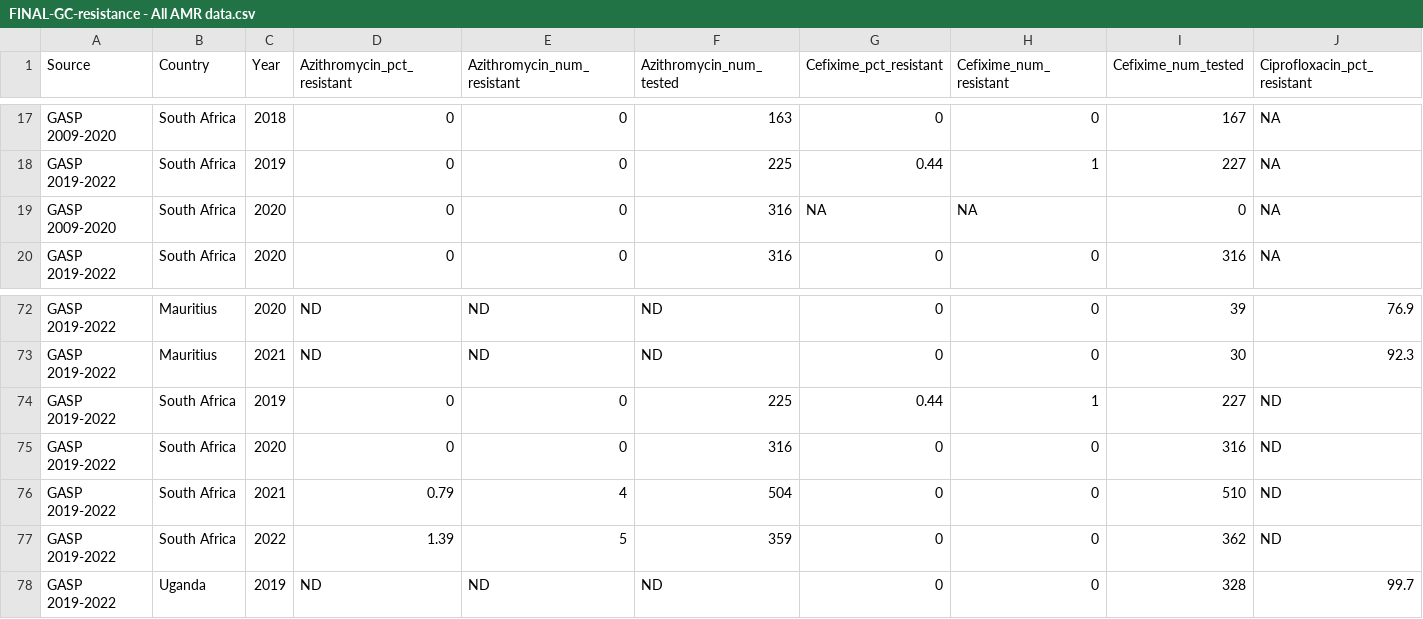
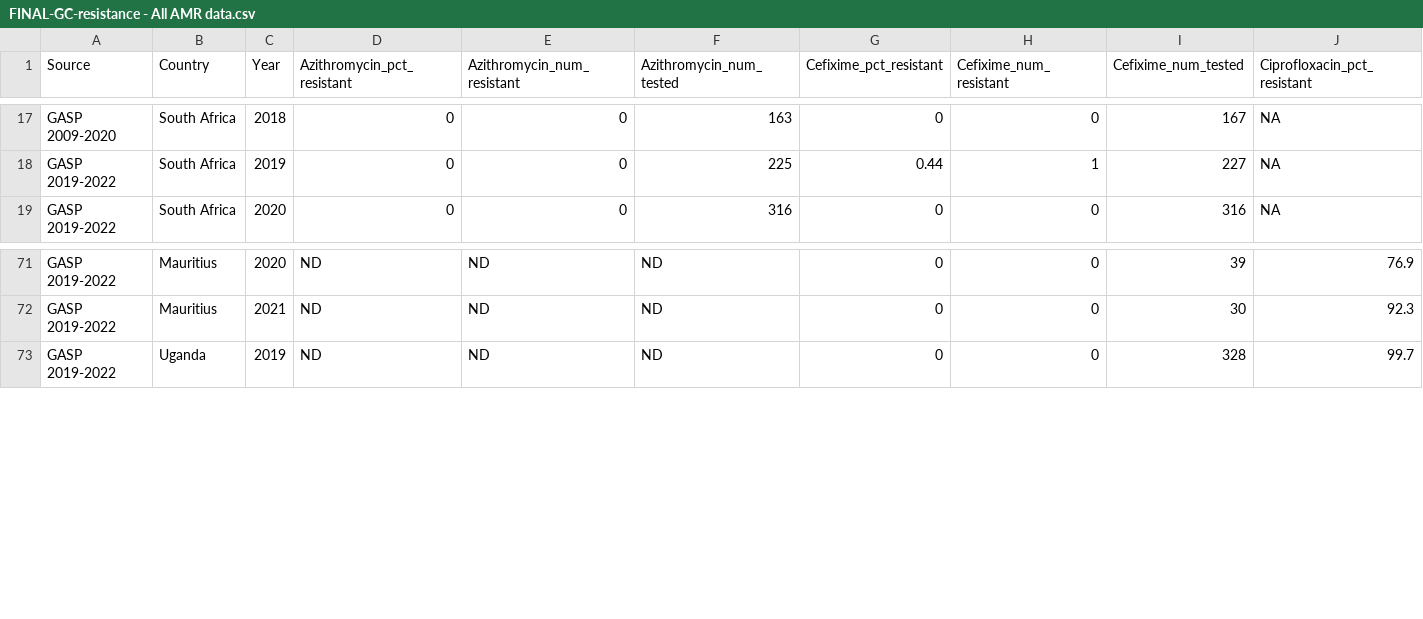
Before and after one commit to ChiragKumar9/sti-attributable-hiv, a CSV file: data/FINAL-GC-resistance - All AMR data.csv, drawn as a sheet; only a part is shown, gaps mark what is left out; rows hold the shown columns only; the diff names each change by its address in the sheet, - before the commit and + after, or states it on an @@ line.

Commit message:
Remove duplicate data for South Africa
Removed duplicate entries for South Africa in 2019, 2020, 2021, and 2022

```diff
--- a/data/FINAL-GC-resistance - All AMR data.csv
+++ b/data/FINAL-GC-resistance - All AMR data.csv
-row 19: GASP 2009-2020 | South Africa | 2020 | 0 | 0 | 316 | NA | NA | 0 | NA
-row 74: GASP 2019-2022 | South Africa | 2019 | 0 | 0 | 225 | 0.44 | 1 | 227 | ND
-row 75: GASP 2019-2022 | South Africa | 2020 | 0 | 0 | 316 | 0 | 0 | 316 | ND
-row 76: GASP 2019-2022 | South Africa | 2021 | 0.79 | 4 | 504 | 0 | 0 | 510 | ND
-row 77: GASP 2019-2022 | South Africa | 2022 | 1.39 | 5 | 359 | 0 | 0 | 362 | ND
```
